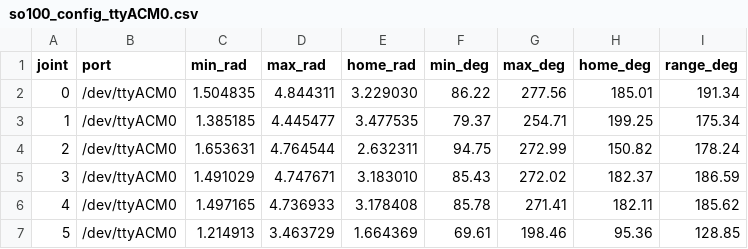
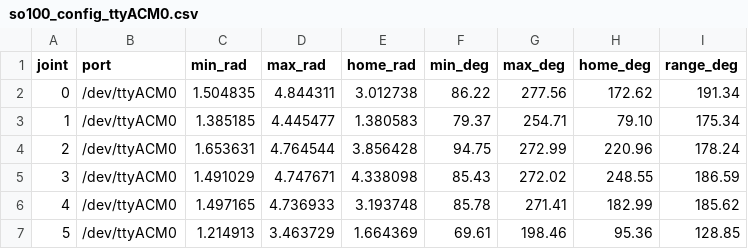
Before and after one commit to Exidekat/chessbot, a CSV file: data/so100_config_ttyACM0.csv, drawn as a sheet.

```diff
--- a/data/so100_config_ttyACM0.csv
+++ b/data/so100_config_ttyACM0.csv
@@ -1,7 +1,7 @@
 joint,port,min_rad,max_rad,home_rad,min_deg,max_deg,home_deg,range_deg
-0,/dev/ttyACM0,1.504835,4.844311,3.229030,86.22,277.56,185.01,191.34
-1,/dev/ttyACM0,1.385185,4.445477,3.477535,79.37,254.71,199.25,175.34
-2,/dev/ttyACM0,1.653631,4.764544,2.632311,94.75,272.99,150.82,178.24
-3,/dev/ttyACM0,1.491029,4.747671,3.183010,85.43,272.02,182.37,186.59
-4,/dev/ttyACM0,1.497165,4.736933,3.178408,85.78,271.41,182.11,185.62
+0,/dev/ttyACM0,1.504835,4.844311,3.012738,86.22,277.56,172.62,191.34
+1,/dev/ttyACM0,1.385185,4.445477,1.380583,79.37,254.71,79.10,175.34
+2,/dev/ttyACM0,1.653631,4.764544,3.856428,94.75,272.99,220.96,178.24
+3,/dev/ttyACM0,1.491029,4.747671,4.338098,85.43,272.02,248.55,186.59
+4,/dev/ttyACM0,1.497165,4.736933,3.193748,85.78,271.41,182.99,185.62
 5,/dev/ttyACM0,1.214913,3.463729,1.664369,69.61,198.46,95.36,128.85
```
Also changed, not shown: 5 other files.
